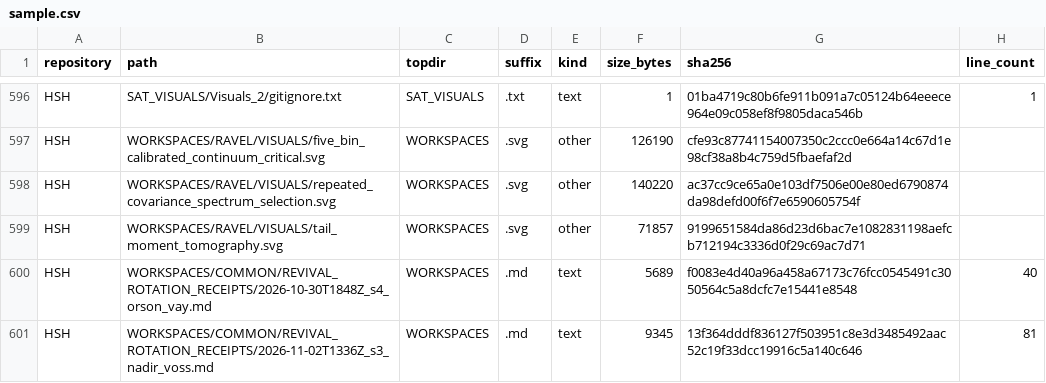
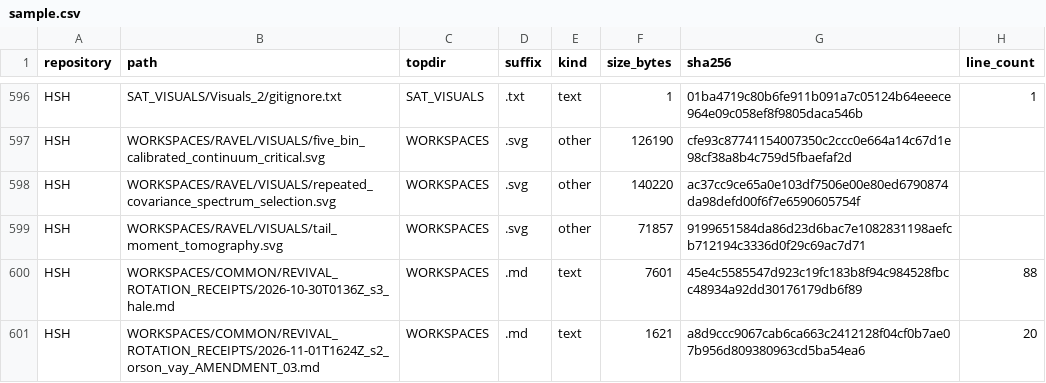
Before and after one commit to Satobloc/HSH_RESOURCES, a CSV file: SOURCE_INVENTORY/SABLE/source_inventory_run/sample.csv, drawn as a sheet; only a part is shown, gaps mark what is left out; the diff covers the shown part only.

```diff
--- a/SOURCE_INVENTORY/SABLE/source_inventory_run/sample.csv
+++ b/SOURCE_INVENTORY/SABLE/source_inventory_run/sample.csv
@@ -599,3 +599,3 @@ HSH,WORKSPACES/RAVEL/VISUALS/repeated_covariance_spectrum_selection.svg,WORKSPAC
 HSH,WORKSPACES/RAVEL/VISUALS/tail_moment_tomography.svg,WORKSPACES,.svg,other,71857,9199651584da86d23d6bac7e1082831198aefcb712194c3336d0f29c69ac7d71,
-HSH,WORKSPACES/COMMON/REVIVAL_ROTATION_RECEIPTS/2026-10-30T1848Z_s4_orson_vay.md,WORKSPACES,.md,text,5689,f0083e4d40a96a458a67173c76fcc0545491c3050564c5a8dcfc7e15441e8548,40
-HSH,WORKSPACES/COMMON/REVIVAL_ROTATION_RECEIPTS/2026-11-02T1336Z_s3_nadir_voss.md,WORKSPACES,.md,text,9345,13f364dddf836127f503951c8e3d3485492aac52c19f33dcc19916c5a140c646,81
+HSH,WORKSPACES/COMMON/REVIVAL_ROTATION_RECEIPTS/2026-10-30T0136Z_s3_hale.md,WORKSPACES,.md,text,7601,45e4c5585547d923c19fc183b8f94c984528fbcc48934a92dd30176179db6f89,88
+HSH,WORKSPACES/COMMON/REVIVAL_ROTATION_RECEIPTS/2026-11-01T1624Z_s2_orson_vay_AMENDMENT_03.md,WORKSPACES,.md,text,1621,a8d9ccc9067cab6ca663c2412128f04cf0b7ae07b956d809380963cd5ba54ea6,20
```
Also changed, not shown: 1 added row, 1 removed row and 7 edited cells elsewhere in this file, 3 other files.
